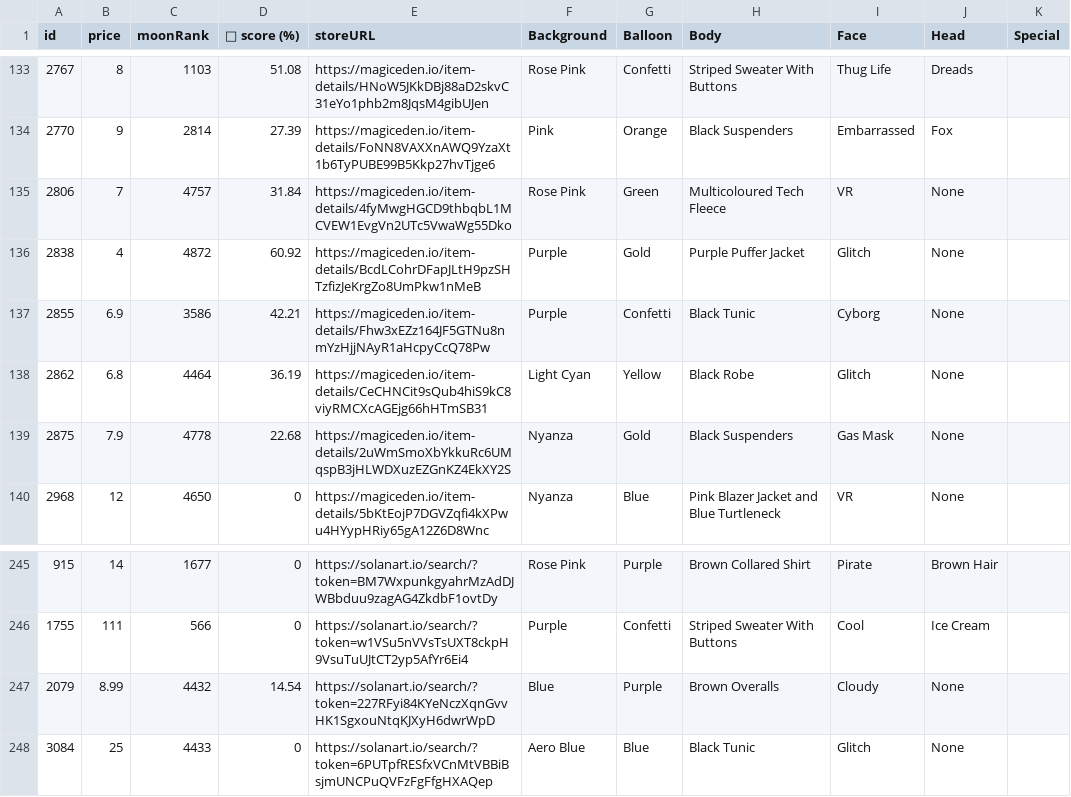
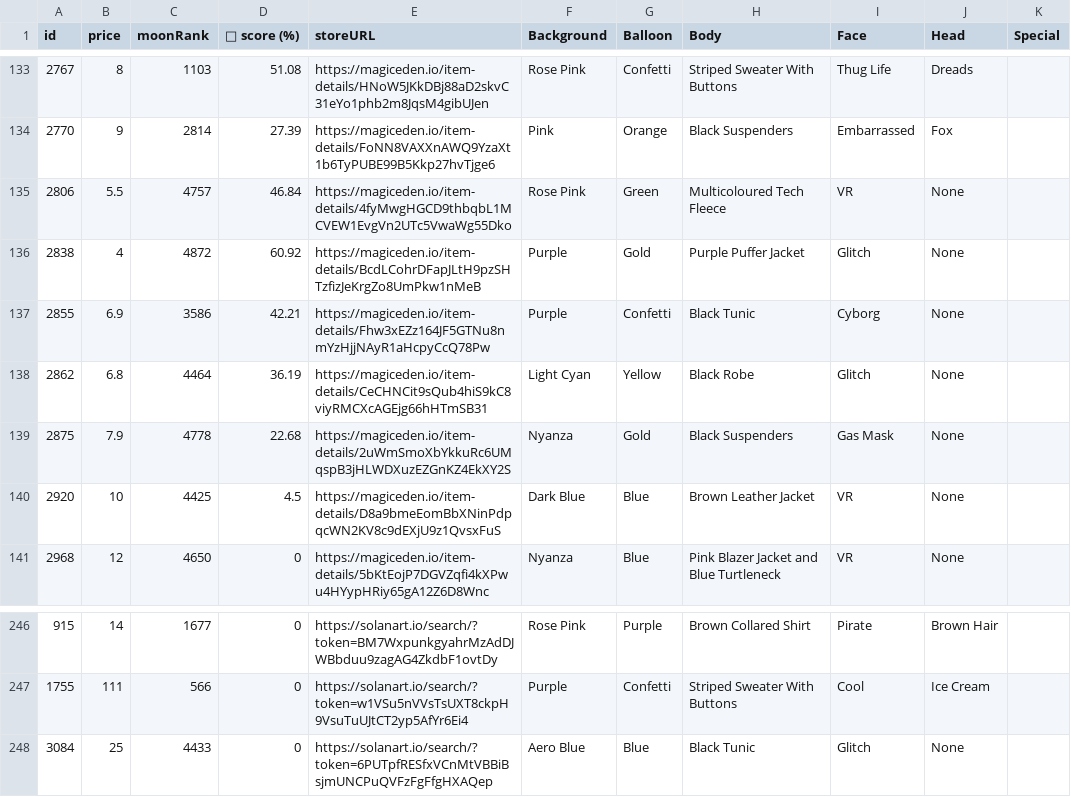
Before and after one commit to lsamoht/sol-nft-monitor, a CSV file: balloonsville.csv, drawn as a sheet; only a part is shown, gaps mark what is left out; removed rows and columns are numbered as before the commit, all else as after; the diff names each change by its address in the sheet, - before the commit and + after, or states it on an @@ line.

Commit message:
Flat: latest data (2022-04-05T23:42:26.966Z) {   "date": "2022-04-05T23:42:26.966Z",   "files": [     {       "name": "rude_golems.csv",       "deltaBytes": 741,       "source": "https://reqbin.com/echo/get/json"     },     {       "name": "sea_shanties.csv",       "deltaBytes": 0,       "source": "https://reqbin.com/echo/get/json"     },     {       "name": "balloonsville.csv",       "deltaBytes": 395,       "source": "https://reqbin.com/echo/get/json"     },     {       "name": "balloonsville.csv",       "deltaBytes": 254,       "source": "https://qzlsklfacc.medianetwork.cloud/get_nft?collection=balloonsville&page=0&limit=100&order=price-ASC&fits=any&trait=&search=&min=0&max=0&listed=true&ownedby=&attrib_count=&bid=all"     },     {       "name": "zilla_vs_kong.csv",       "deltaBytes": 39,       "source": "https://reqbin.com/echo/get/json"     }   ] }

```diff
--- a/balloonsville.csv
+++ b/balloonsville.csv
-B135 (price): 7
+B135 (price): 5.5
-D135 (💎 score (%)): 31.84
+D135 (💎 score (%)): 46.84
+row 140: 2920 | 10 | 4425 | 4.5 | https://magiceden.io/item-details/D8a9bmeEomBbXNinPdpqcWN2KV8c9dEXjU9z1QvsxFuS | Dark Blue | Blue | Brown Leather Jacket | VR | None
-row 247: 2079 | 8.99 | 4432 | 14.54 | https://solanart.io/search/?token=227RFyi84KYeNczXqnGvvHK1SgxouNtqKJXyH6dwrWpD | Blue | Purple | Brown Overalls | Cloudy | None
```
Also changed, not shown: rude_golems.csv, zilla_vs_kong.csv.
